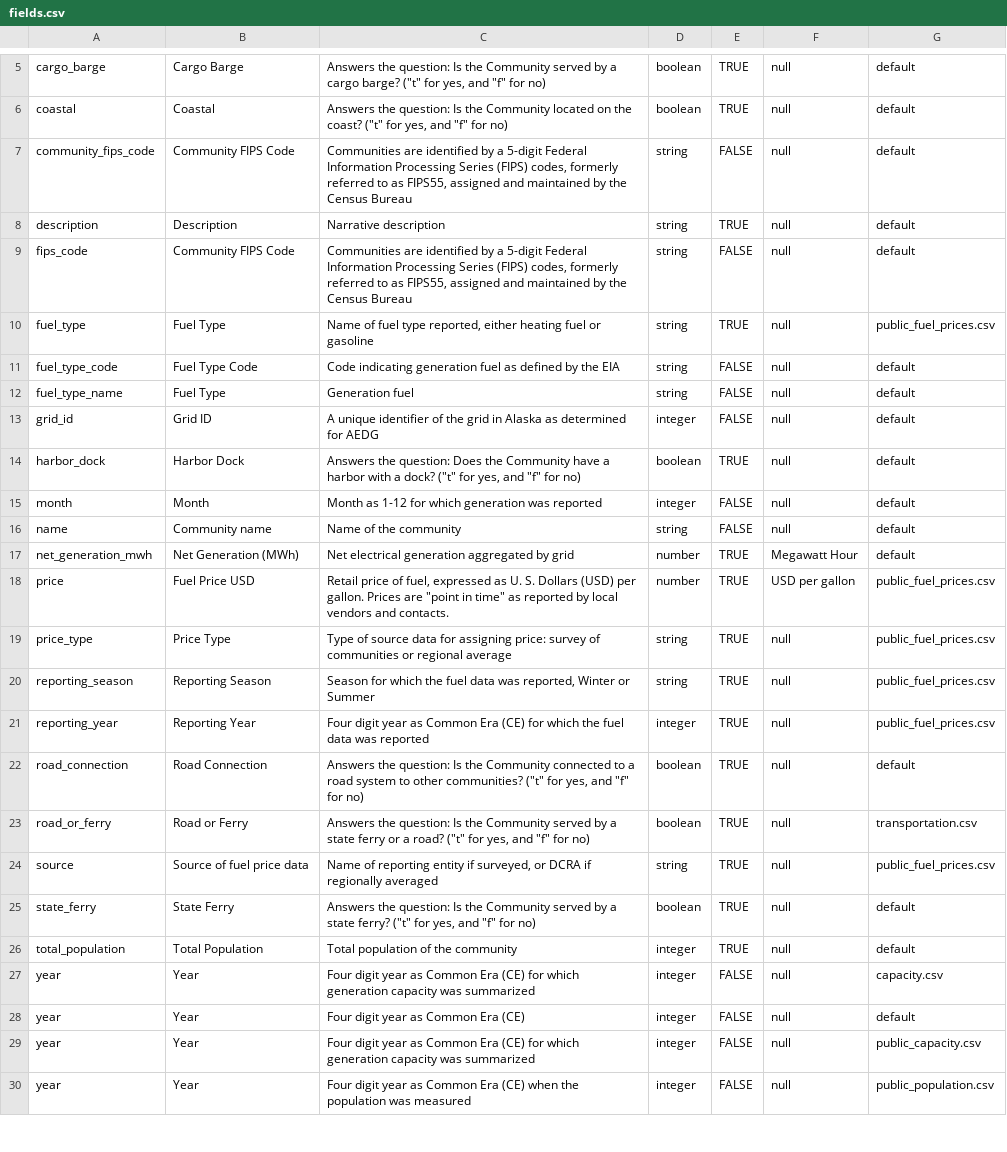
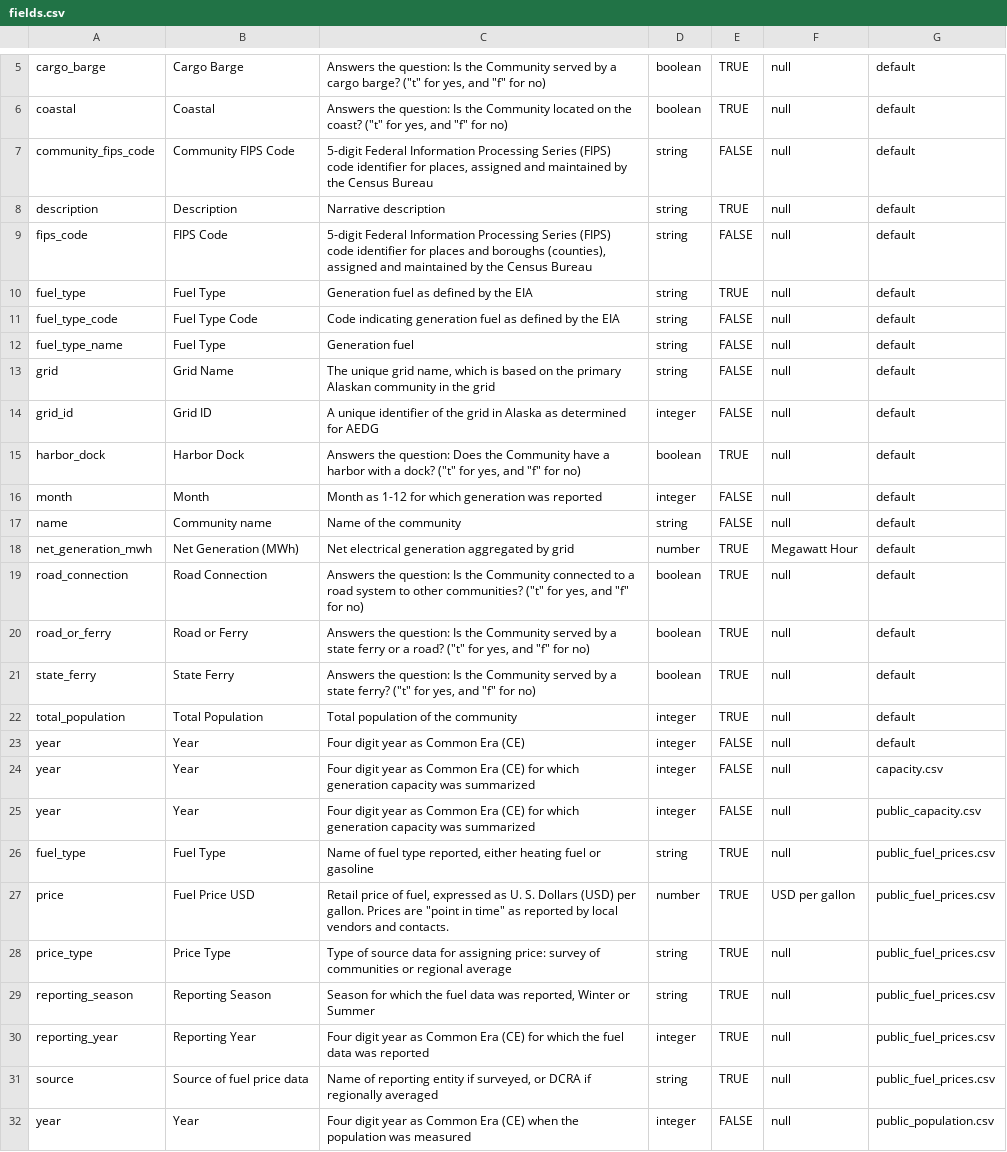
Before and after one commit to acep-aedg/aedg-metadata, a CSV file: src/registry/fields.csv, drawn as a sheet; only a part is shown, gaps mark what is left out.

Commit message:
updating public metadata to have correct fields

```diff
--- a/src/registry/fields.csv
+++ b/src/registry/fields.csv
@@ -6,8 +6,9 @@ cargo_barge,Cargo Barge,"Answers the question: Is the Community served by a carg
 coastal,Coastal,"Answers the question: Is the Community located on the coast? (""t"" for yes, and ""f"" for no)",boolean,TRUE,null,default
-community_fips_code,Community FIPS Code,"Communities are identified by a 5-digit Federal Information Processing Series (FIPS) codes, formerly referred to as FIPS55, assigned and maintained by the Census Bureau",string,FALSE,null,default
+community_fips_code,Community FIPS Code,"5-digit Federal Information Processing Series (FIPS) code identifier for places, assigned and maintained by the Census Bureau",string,FALSE,null,default
 description,Description,Narrative description,string,TRUE,null,default
-fips_code,Community FIPS Code,"Communities are identified by a 5-digit Federal Information Processing Series (FIPS) codes, formerly referred to as FIPS55, assigned and maintained by the Census Bureau",string,FALSE,null,default
-fuel_type,Fuel Type,"Name of fuel type reported, either heating fuel or gasoline",string,TRUE,null,public_fuel_prices.csv
+fips_code,FIPS Code,"5-digit Federal Information Processing Series (FIPS) code identifier for places and boroughs (counties), assigned and maintained by the Census Bureau",string,FALSE,null,default
+fuel_type,Fuel Type,Generation fuel as defined by the EIA,string,TRUE,null,default
 fuel_type_code,Fuel Type Code,Code indicating generation fuel as defined by the EIA,string,FALSE,null,default
 fuel_type_name,Fuel Type,Generation fuel,string,FALSE,null,default
+grid,Grid Name,"The unique grid name, which is based on the primary Alaskan community in the grid",string,FALSE,null,default
 grid_id,Grid ID,A unique identifier of the grid in Alaska as determined for AEDG,integer,FALSE,null,default
@@ -17,2 +18,10 @@ name,Community name,Name of the community,string,FALSE,null,default
 net_generation_mwh,Net Generation (MWh),Net electrical generation aggregated by grid,number,TRUE,Megawatt Hour,default
+road_connection,Road Connection,"Answers the question: Is the Community connected to a road system to other communities? (""t"" for yes, and ""f"" for no)",boolean,TRUE,null,default
+road_or_ferry,Road or Ferry,"Answers the question: Is the Community served by a state ferry or a road? (""t"" for yes, and ""f"" for no)",boolean,TRUE,null,default
+state_ferry,State Ferry,"Answers the question: Is the Community served by a state ferry? (""t"" for yes, and ""f"" for no)",boolean,TRUE,null,default
+total_population,Total Population,Total population of the community,integer,TRUE,null,default
+year,Year,Four digit year as Common Era (CE),integer,FALSE,null,default
+year,Year,Four digit year as Common Era (CE) for which generation capacity was summarized,integer,FALSE,null,capacity.csv
+year,Year,Four digit year as Common Era (CE) for which generation capacity was summarized,integer,FALSE,null,public_capacity.csv
+fuel_type,Fuel Type,"Name of fuel type reported, either heating fuel or gasoline",string,TRUE,null,public_fuel_prices.csv
 price,Fuel Price USD,"Retail price of fuel, expressed as U. S. Dollars (USD) per gallon. Prices are ""point in time"" as reported by local vendors and contacts.",number,TRUE,USD per gallon,public_fuel_prices.csv
@@ -21,10 +30,3 @@ reporting_season,Reporting Season,"Season for which the fuel data was reported,
 reporting_year,Reporting Year,Four digit year as Common Era (CE) for which the fuel data was reported,integer,TRUE,null,public_fuel_prices.csv
-road_connection,Road Connection,"Answers the question: Is the Community connected to a road system to other communities? (""t"" for yes, and ""f"" for no)",boolean,TRUE,null,default
-road_or_ferry,Road or Ferry,"Answers the question: Is the Community served by a state ferry or a road? (""t"" for yes, and ""f"" for no)",boolean,TRUE,null,transportation.csv
 source,Source of fuel price data,"Name of reporting entity if surveyed, or DCRA if regionally averaged",string,TRUE,null,public_fuel_prices.csv
-state_ferry,State Ferry,"Answers the question: Is the Community served by a state ferry? (""t"" for yes, and ""f"" for no)",boolean,TRUE,null,default
-total_population,Total Population,Total population of the community,integer,TRUE,null,default
-year,Year,Four digit year as Common Era (CE) for which generation capacity was summarized,integer,FALSE,null,capacity.csv
-year,Year,Four digit year as Common Era (CE),integer,FALSE,null,default
-year,Year,Four digit year as Common Era (CE) for which generation capacity was summarized,integer,FALSE,null,public_capacity.csv
 year,Year,Four digit year as Common Era (CE) when the population was measured,integer,FALSE,null,public_population.csv
```
Also changed, not shown: src/registry/example_data_dictionary.csv, 14 other files.
